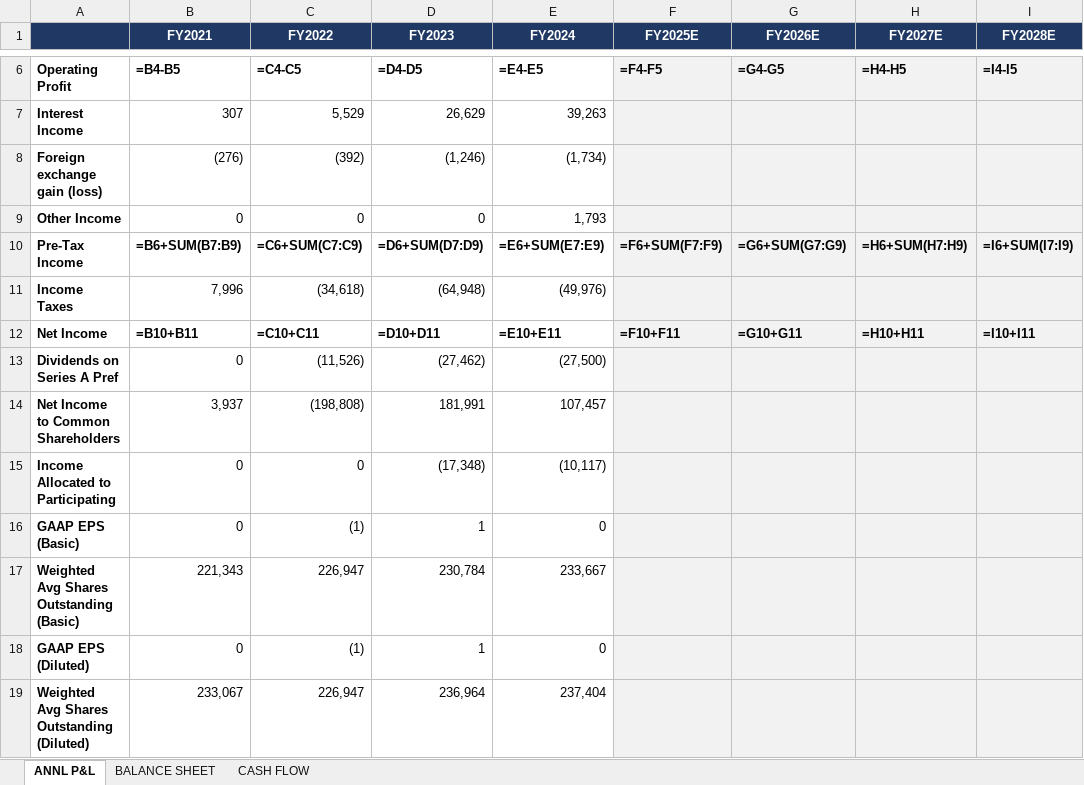
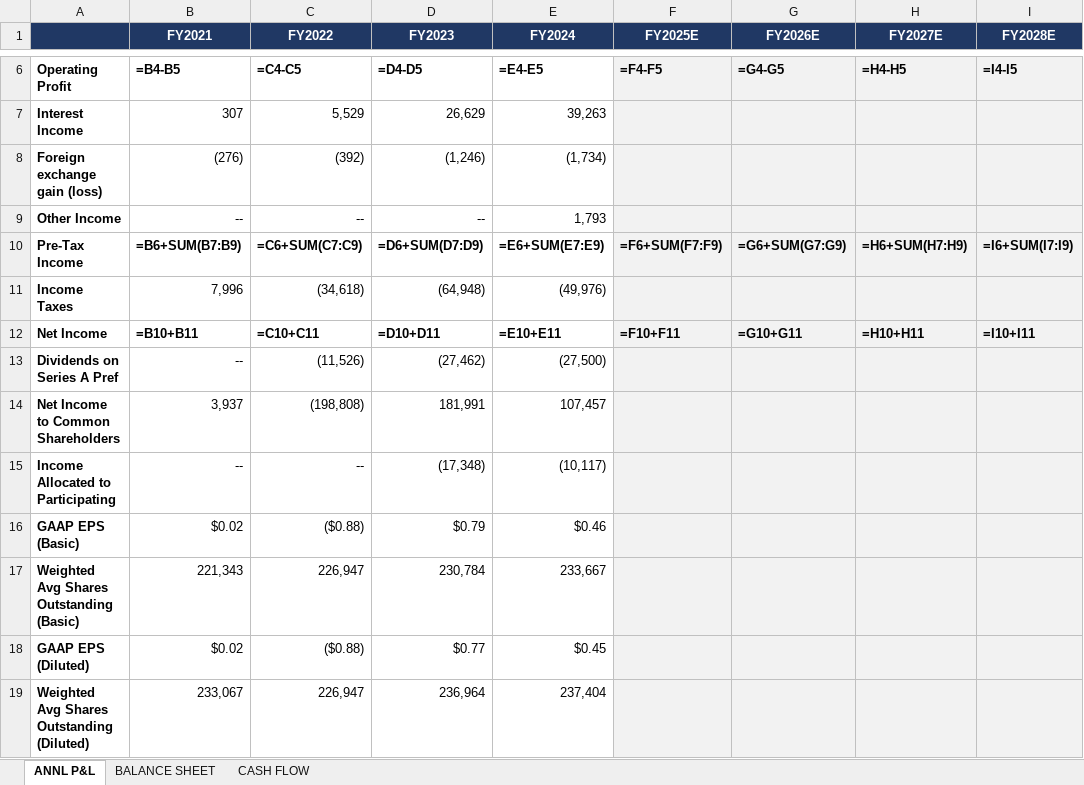
Before and after one commit to grodino12/grodino_brain, an Excel workbook: Knowledge/Model Schema/CELH/Model Output/CELH_model.xlsx, sheet ANNL P&L, drawn as a sheet; only a part is shown, gaps mark what is left out; values as stored, in another font and other column widths than the file's, no borders; formulas without a stored value are shown as written; the diff names each change by its address in the sheet, - before the commit and + after, or states it on an @@ line.

```diff
--- a/Knowledge/Model Schema/CELH/Model Output/CELH_model.xlsx (sheet ANNL P&L)
+++ b/Knowledge/Model Schema/CELH/Model Output/CELH_model.xlsx (sheet ANNL P&L)
-B9 (FY2021): 0
+B9 (FY2021): --
-C9 (FY2022): 0
+C9 (FY2022): --
-D9 (FY2023): 0
+D9 (FY2023): --
-B13 (FY2021): 0
+B13 (FY2021): --
-B15 (FY2021): 0
+B15 (FY2021): --
-C15 (FY2022): 0
+C15 (FY2022): --
-B16 (FY2021): 0
+B16 (FY2021): $0.02
-C16 (FY2022): (1)
+C16 (FY2022): ($0.88)
-D16 (FY2023): 1
+D16 (FY2023): $0.79
-E16 (FY2024): 0
+E16 (FY2024): $0.46
-B18 (FY2021): 0
+B18 (FY2021): $0.02
-C18 (FY2022): (1)
+C18 (FY2022): ($0.88)
-D18 (FY2023): 1
+D18 (FY2023): $0.77
-E18 (FY2024): 0
+E18 (FY2024): $0.45
```
Also changed, not shown: sheet CASH FLOW, sheet BALANCE SHEET, 2 other files.
